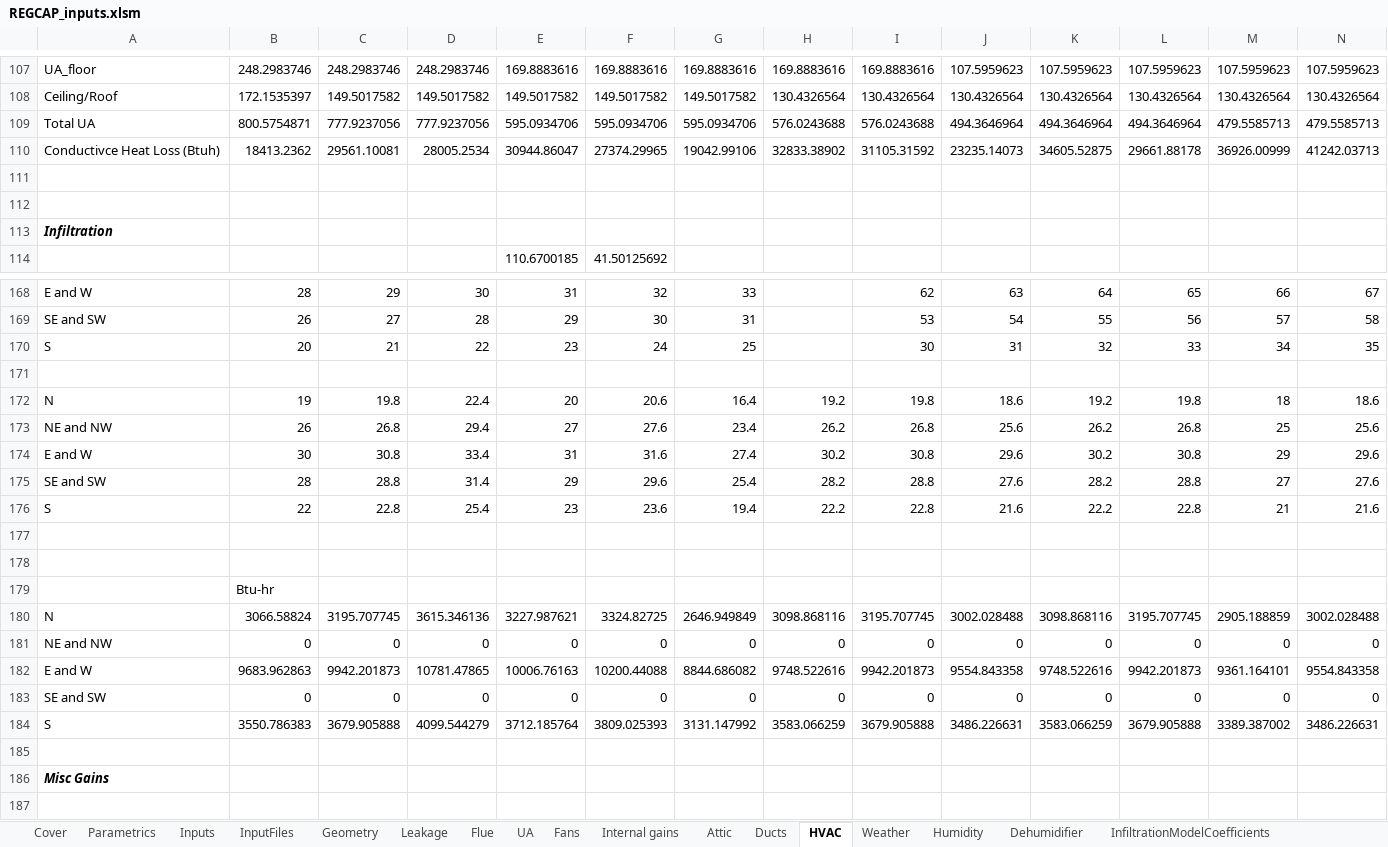
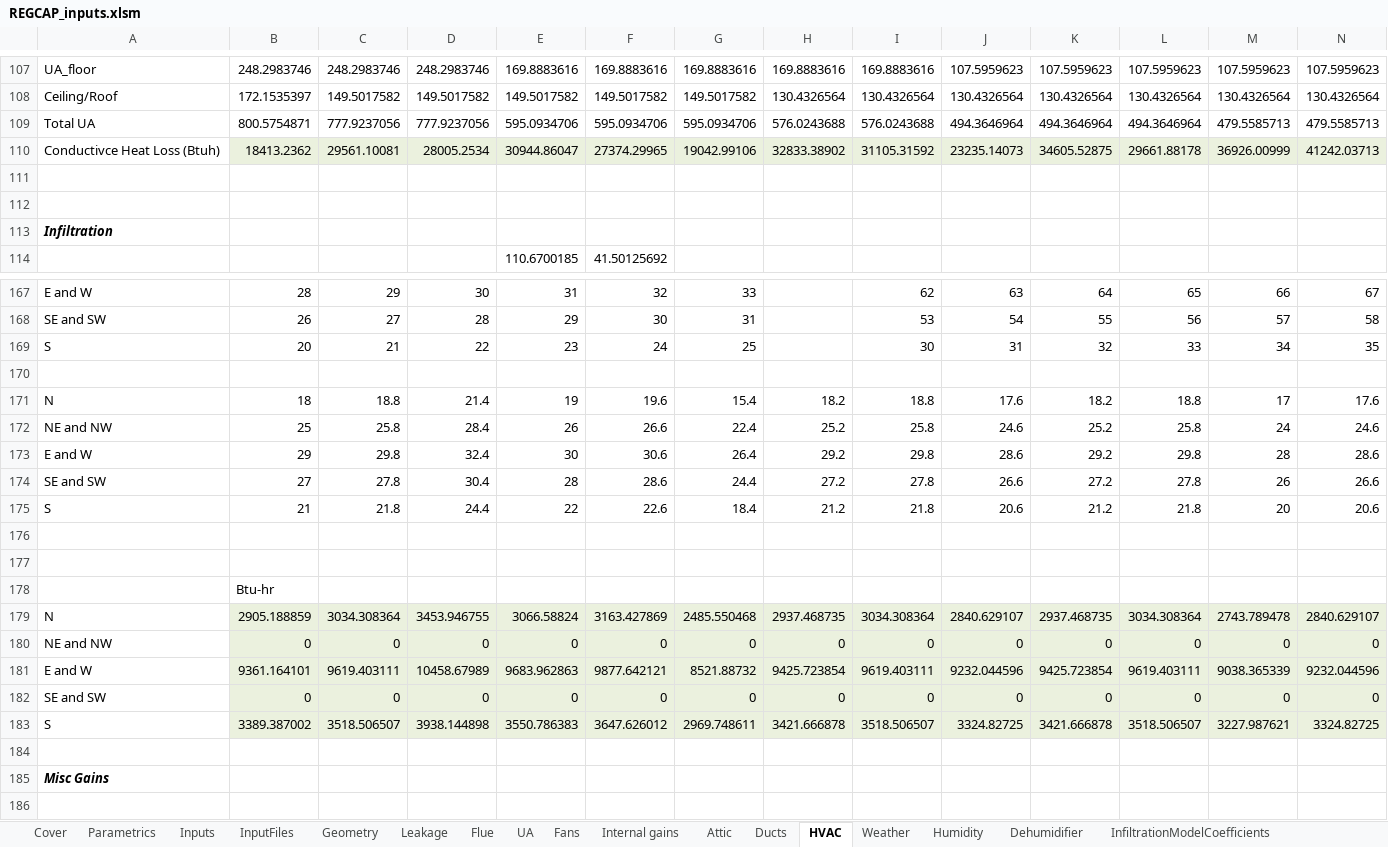
Before and after one commit to btus/regcap, an Excel workbook: REGCAP_inputs.xlsm, sheet HVAC, drawn as a sheet; only a part is shown, gaps mark what is left out; values as stored, in another font and other column widths than the file's, no borders; removed rows and columns are numbered as before the commit, all else as after; rows hold the shown columns only; the diff covers the shown part only; the diff names each change by its address in the sheet, - before the commit and + after, or states it on an @@ line.

```diff
--- a/REGCAP_inputs.xlsm (sheet HVAC)
+++ b/REGCAP_inputs.xlsm (sheet HVAC)
-B110:N110 fill: none
+B110:N110 fill: #EBF1DE
-row 172: N | 19 | 19.8 | 22.4 | 20 | 20.6 | 16.4 | 19.2 | 19.8 | 18.6 | 19.2 | 19.8 | 18 | 18.6
-row 173: NE and NW | 26 | 26.8 | 29.4 | 27 | 27.6 | 23.4 | 26.2 | 26.8 | 25.6 | 26.2 | 26.8 | 25 | 25.6
-row 174: E and W | 30 | 30.8 | 33.4 | 31 | 31.6 | 27.4 | 30.2 | 30.8 | 29.6 | 30.2 | 30.8 | 29 | 29.6
-row 175: SE and SW | 28 | 28.8 | 31.4 | 29 | 29.6 | 25.4 | 28.2 | 28.8 | 27.6 | 28.2 | 28.8 | 27 | 27.6
-row 176: S | 22 | 22.8 | 25.4 | 23 | 23.6 | 19.4 | 22.2 | 22.8 | 21.6 | 22.2 | 22.8 | 21 | 21.6
+row 171: N | 18 | 18.8 | 21.4 | 19 | 19.6 | 15.4 | 18.2 | 18.8 | 17.6 | 18.2 | 18.8 | 17 | 17.6
+row 172: NE and NW | 25 | 25.8 | 28.4 | 26 | 26.6 | 22.4 | 25.2 | 25.8 | 24.6 | 25.2 | 25.8 | 24 | 24.6
+row 173: E and W | 29 | 29.8 | 32.4 | 30 | 30.6 | 26.4 | 29.2 | 29.8 | 28.6 | 29.2 | 29.8 | 28 | 28.6
+row 174: SE and SW | 27 | 27.8 | 30.4 | 28 | 28.6 | 24.4 | 27.2 | 27.8 | 26.6 | 27.2 | 27.8 | 26 | 26.6
+row 175: S | 21 | 21.8 | 24.4 | 22 | 22.6 | 18.4 | 21.2 | 21.8 | 20.6 | 21.2 | 21.8 | 20 | 20.6
-row 180: N | 3066.58824 | 3195.707745 | 3615.346136 | 3227.987621 | 3324.82725 | 2646.949849 | 3098.868116 | 3195.707745 | 3002.028488 | 3098.868116 | 3195.707745 | 2905.188859 | 3002.028488
+row 179: N | 2905.188859 | 3034.308364 | 3453.946755 | 3066.58824 | 3163.427869 | 2485.550468 | 2937.468735 | 3034.308364 | 2840.629107 | 2937.468735 | 3034.308364 | 2743.789478 | 2840.629107
-B180:N180 fill: none
+B180:N180 fill: #EBF1DE
-row 182: E and W | 9683.962863 | 9942.201873 | 10781.47865 | 10006.76163 | 10200.44088 | 8844.686082 | 9748.522616 | 9942.201873 | 9554.843358 | 9748.522616 | 9942.201873 | 9361.164101 | 9554.843358
+row 181: E and W | 9361.164101 | 9619.403111 | 10458.67989 | 9683.962863 | 9877.642121 | 8521.88732 | 9425.723854 | 9619.403111 | 9232.044596 | 9425.723854 | 9619.403111 | 9038.365339 | 9232.044596
-B182:N182 fill: none
+B182:N182 fill: #EBF1DE
-row 184: S | 3550.786383 | 3679.905888 | 4099.544279 | 3712.185764 | 3809.025393 | 3131.147992 | 3583.066259 | 3679.905888 | 3486.226631 | 3583.066259 | 3679.905888 | 3389.387002 | 3486.226631
+row 183: S | 3389.387002 | 3518.506507 | 3938.144898 | 3550.786383 | 3647.626012 | 2969.748611 | 3421.666878 | 3518.506507 | 3324.82725 | 3421.666878 | 3518.506507 | 3227.987621 | 3324.82725
```
Also changed, not shown: 31 added rows, 16 removed rows, 8 edited cells and cell formats elsewhere in this sheet, formulas that keep their value.
